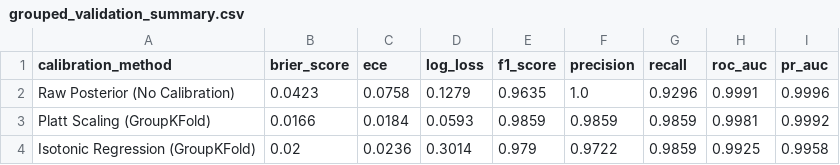
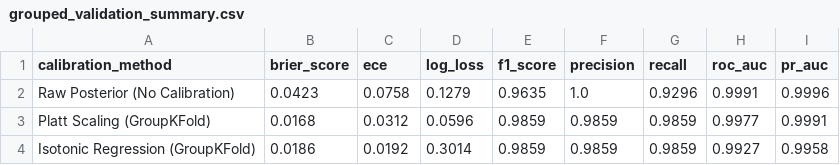
Before and after one commit to CaceresCristhian/VeriCBAM, a CSV file: experiments/results/grouped_validation_summary.csv, drawn as a sheet.

Commit message:
docs: synchronize project tracking documents, data provenance, and reproducible zip packager

```diff
--- a/experiments/results/grouped_validation_summary.csv
+++ b/experiments/results/grouped_validation_summary.csv
@@ -2,3 +2,3 @@ calibration_method,brier_score,ece,log_loss,f1_score,precision,recall,roc_auc,pr
 Raw Posterior (No Calibration),0.0423,0.0758,0.1279,0.9635,1.0,0.9296,0.9991,0.9996
-Platt Scaling (GroupKFold),0.0166,0.0184,0.0593,0.9859,0.9859,0.9859,0.9981,0.9992
-Isotonic Regression (GroupKFold),0.02,0.0236,0.3014,0.979,0.9722,0.9859,0.9925,0.9958
+Platt Scaling (GroupKFold),0.0168,0.0312,0.0596,0.9859,0.9859,0.9859,0.9977,0.9991
+Isotonic Regression (GroupKFold),0.0186,0.0192,0.3014,0.9859,0.9859,0.9859,0.9927,0.9958
```
Also changed, not shown: experiments/results/ablation_predictions_101.csv, 9 other files.
